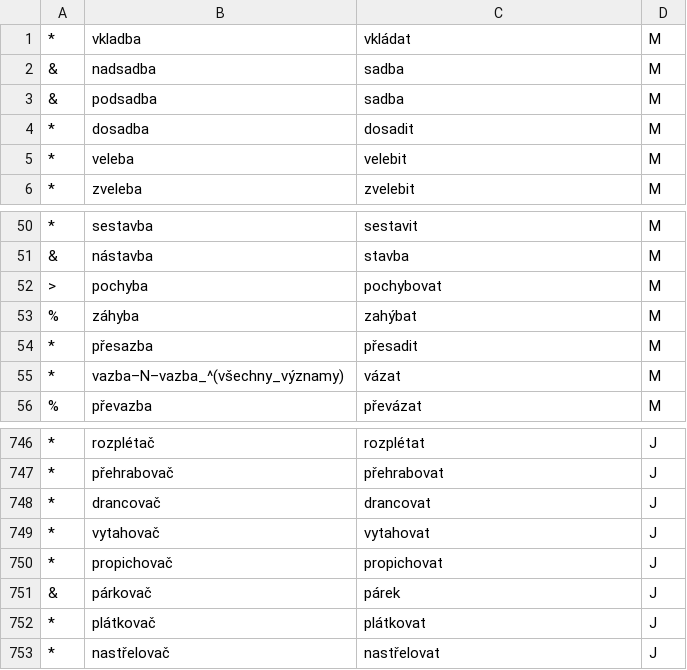
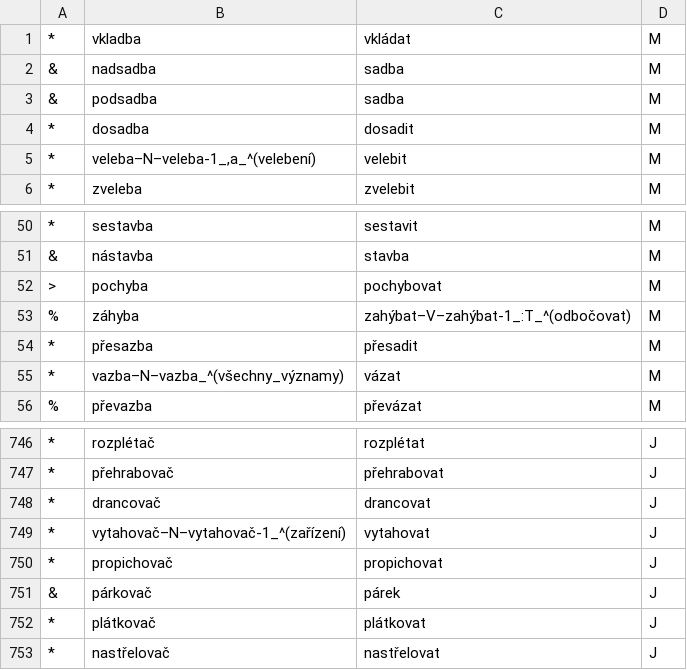
Before and after one commit to vidraj/derinet, a TSV file: data/annotations/cs/2018_02_01_nontrivial_v2n/hand-annotated/nontrivial-v2n-merged-magda-jonas.tsv, drawn as a sheet; only a part is shown, gaps mark what is left out; the diff names each change by its address in the sheet, - before the commit and + after, or states it on an @@ line.

```diff
--- a/data/annotations/cs/2018_02_01_nontrivial_v2n/hand-annotated/nontrivial-v2n-merged-magda-jonas.tsv
+++ b/data/annotations/cs/2018_02_01_nontrivial_v2n/hand-annotated/nontrivial-v2n-merged-magda-jonas.tsv
-B5: veleba
+B5: veleba–N–veleba-1_,a_^(velebení)
-C53: zahýbat
+C53: zahýbat–V–zahýbat-1_:T_^(odbočovat)
-B749: vytahovač
+B749: vytahovač–N–vytahovač-1_^(zařízení)
```
Also changed, not shown: data/annotations/cs/2017_11_ace_ie_sky_vat/vat_all_final.tsv, data/annotations/cs/2018_04_wiktionary/hand-annotated/der1001-2000.tsv, 1 other file.
